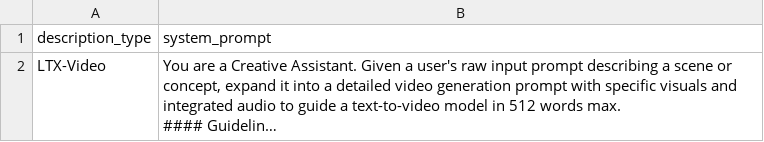
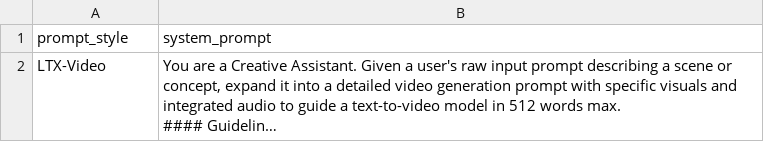
Before and after one commit to bulldog68/ComfyUI_FMJ_LLM, a CSV file: csv/LTX-Video.csv, drawn as a sheet; long unchanged cells end in …; the diff names each change by its address in the sheet, - before the commit and + after, or states it on an @@ line.

Commit message:
Add files via upload

```diff
--- a/csv/LTX-Video.csv
+++ b/csv/LTX-Video.csv
-A1: description_type
+A1: prompt_style
```
